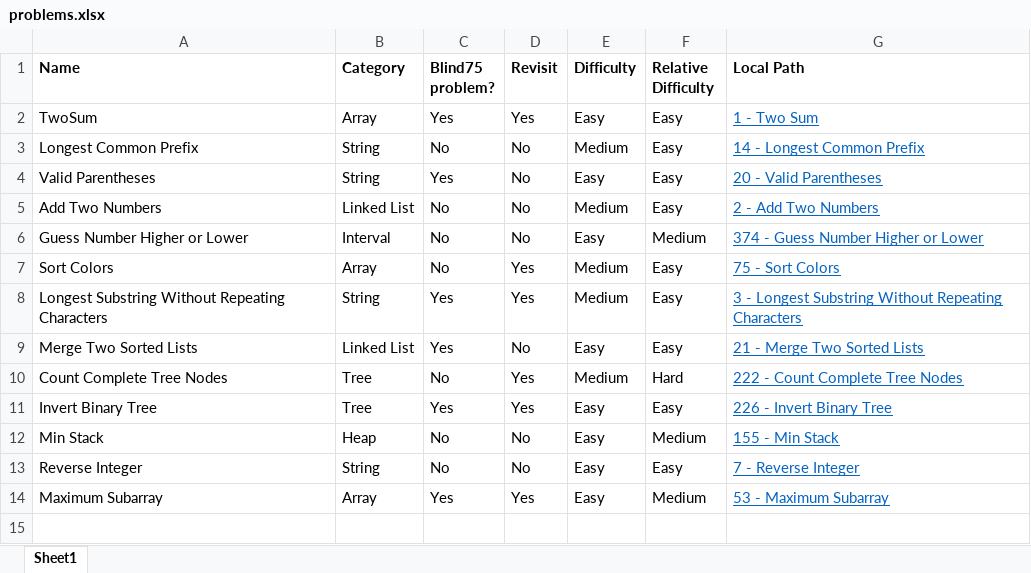
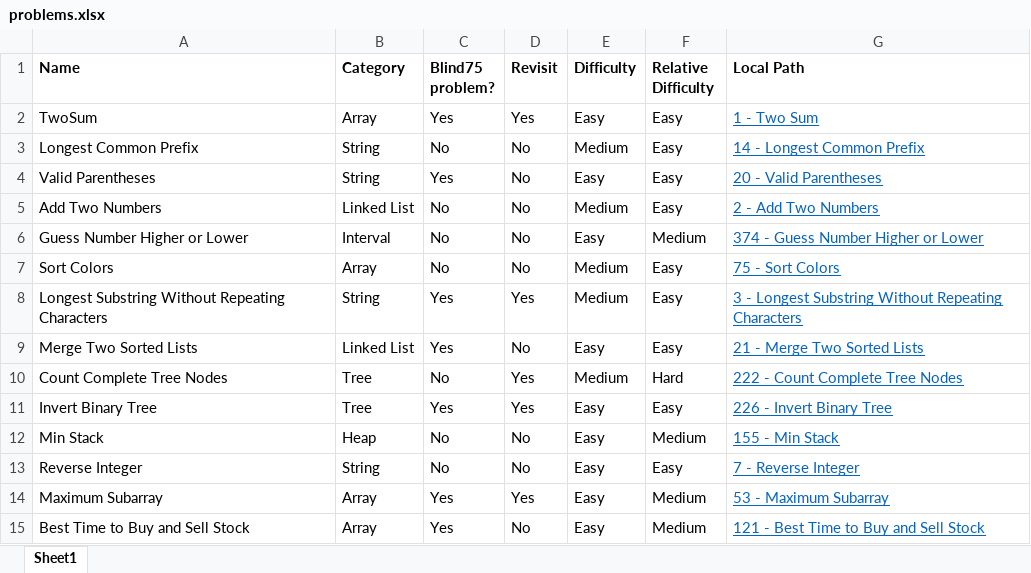
Before and after one commit to mattdangelo/programming-practice, an Excel workbook: LeetCode/problems.xlsx, sheet Sheet1, drawn as a sheet; values as stored, in another font and other column widths than the file's, no borders; conditional formats not drawn; the diff names each change by its address in the sheet, - before the commit and + after, or states it on an @@ line.

Commit message:
Add Best Time to Buy and Sell Stock and improve Sort Colors solutions

```diff
--- a/LeetCode/problems.xlsx (sheet Sheet1)
+++ b/LeetCode/problems.xlsx (sheet Sheet1)
-D7 (Revisit): Yes
+D7 (Revisit): No
+row 15: Best Time to Buy and Sell Stock | Array | Yes | No | Easy | Medium | 121 - Best Time to Buy and Sell Stock
```
Also changed, not shown: 5 other files.
